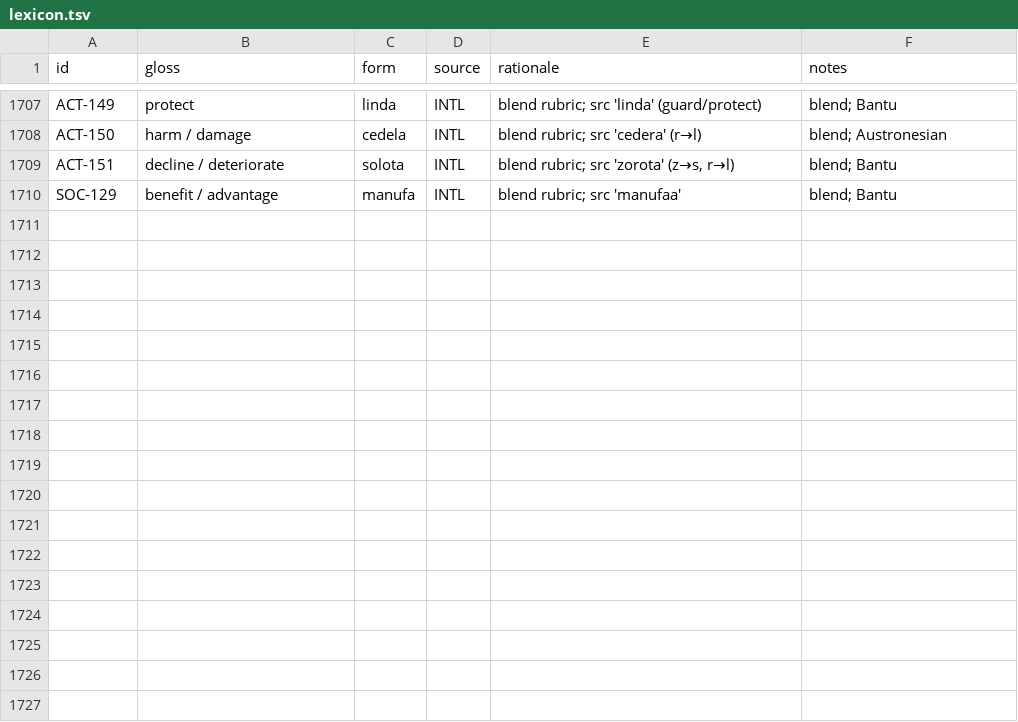
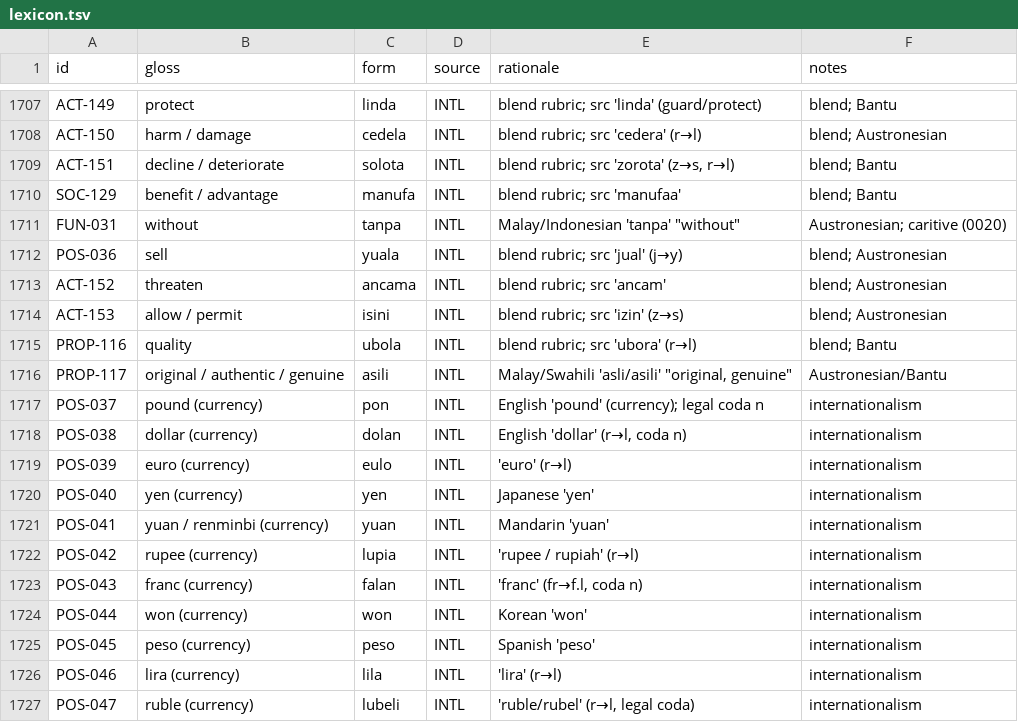
Before and after one commit to nichobbs/talo-lang, a TSV file: data/lexicon.tsv, drawn as a sheet; only a part is shown, gaps mark what is left out.

```diff
--- a/data/lexicon.tsv
+++ b/data/lexicon.tsv
@@ -1710 +1710,18 @@ ACT-151	decline / deteriorate	solota	INTL	blend rubric; src 'zorota' (z→s, r
 SOC-129	benefit / advantage	manufa	INTL	blend rubric; src 'manufaa'	blend; Bantu
+FUN-031	without	tanpa	INTL	Malay/Indonesian 'tanpa' "without"	Austronesian; caritive (0020)
+POS-036	sell	yuala	INTL	blend rubric; src 'jual' (j→y)	blend; Austronesian
+ACT-152	threaten	ancama	INTL	blend rubric; src 'ancam'	blend; Austronesian
+ACT-153	allow / permit	isini	INTL	blend rubric; src 'izin' (z→s)	blend; Austronesian
+PROP-116	quality	ubola	INTL	blend rubric; src 'ubora' (r→l)	blend; Bantu
+PROP-117	original / authentic / genuine	asili	INTL	Malay/Swahili 'asli/asili' "original, genuine"	Austronesian/Bantu
+POS-037	pound (currency)	pon	INTL	English 'pound' (currency); legal coda n	internationalism
+POS-038	dollar (currency)	dolan	INTL	English 'dollar' (r→l, coda n)	internationalism
+POS-039	euro (currency)	eulo	INTL	'euro' (r→l)	internationalism
+POS-040	yen (currency)	yen	INTL	Japanese 'yen'	internationalism
+POS-041	yuan / renminbi (currency)	yuan	INTL	Mandarin 'yuan'	internationalism
+POS-042	rupee (currency)	lupia	INTL	'rupee / rupiah' (r→l)	internationalism
+POS-043	franc (currency)	falan	INTL	'franc' (fr→f.l, coda n)	internationalism
+POS-044	won (currency)	won	INTL	Korean 'won'	internationalism
+POS-045	peso (currency)	peso	INTL	Spanish 'peso'	internationalism
+POS-046	lira (currency)	lila	INTL	'lira' (r→l)	internationalism
+POS-047	ruble (currency)	lubeli	INTL	'ruble/rubel' (r→l, legal coda)	internationalism
```
Also changed, not shown: data/compounds.tsv, data/concepts.tsv, 7 other files.
